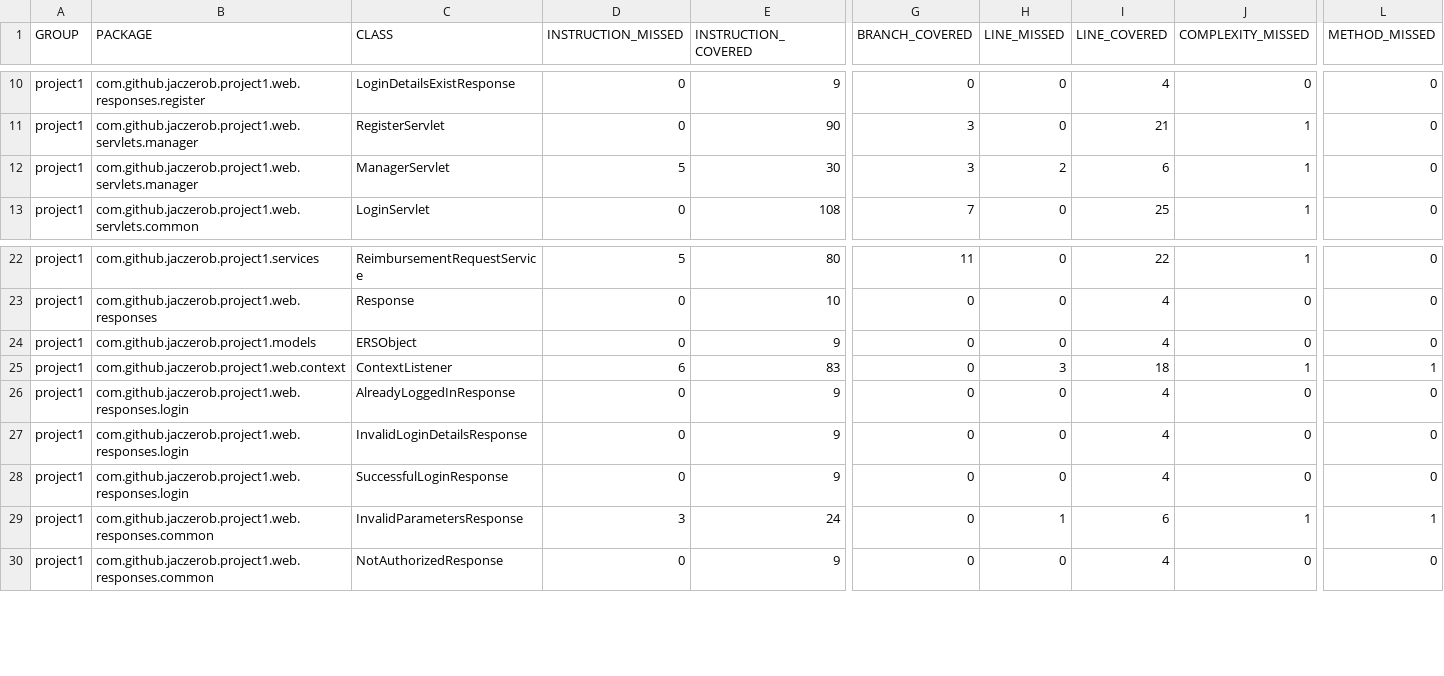
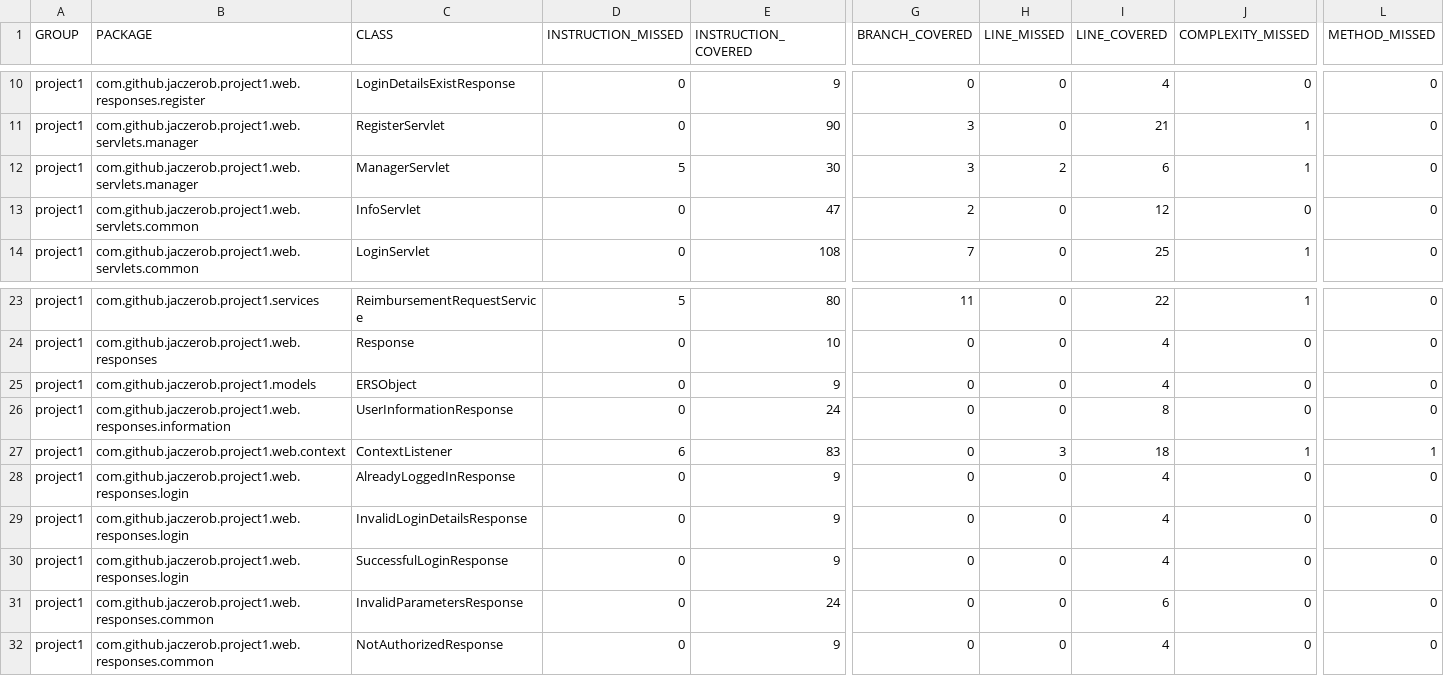
Before and after one commit to jaczerob/ExpenseReimbursementSystem, a CSV file: src/main/webapp/unittests/jacoco.csv, drawn as a sheet; only a part is shown, gaps mark what is left out; addresses are those after the commit; rows hold the shown columns only; the diff names each change by its address in the sheet, - before the commit and + after, or states it on an @@ line.

Commit message:
0.10 add info servlet fix docstrings

```diff
--- a/src/main/webapp/unittests/jacoco.csv
+++ b/src/main/webapp/unittests/jacoco.csv
+row 13: project1 | com.github.jaczerob.project1.web.servlets.common | InfoServlet | 0 | 47 | 2 | 0 | 12 | 0 | 0
+row 26: project1 | com.github.jaczerob.project1.web.responses.information | UserInformationResponse | 0 | 24 | 0 | 0 | 8 | 0 | 0
-D31 (INSTRUCTION_MISSED): 3
+D31 (INSTRUCTION_MISSED): 0
-H31 (LINE_MISSED): 1
+H31 (LINE_MISSED): 0
-J31 (COMPLEXITY_MISSED): 1
+J31 (COMPLEXITY_MISSED): 0
-L31 (METHOD_MISSED): 1
+L31 (METHOD_MISSED): 0
```
Also changed, not shown: 56 other files.
